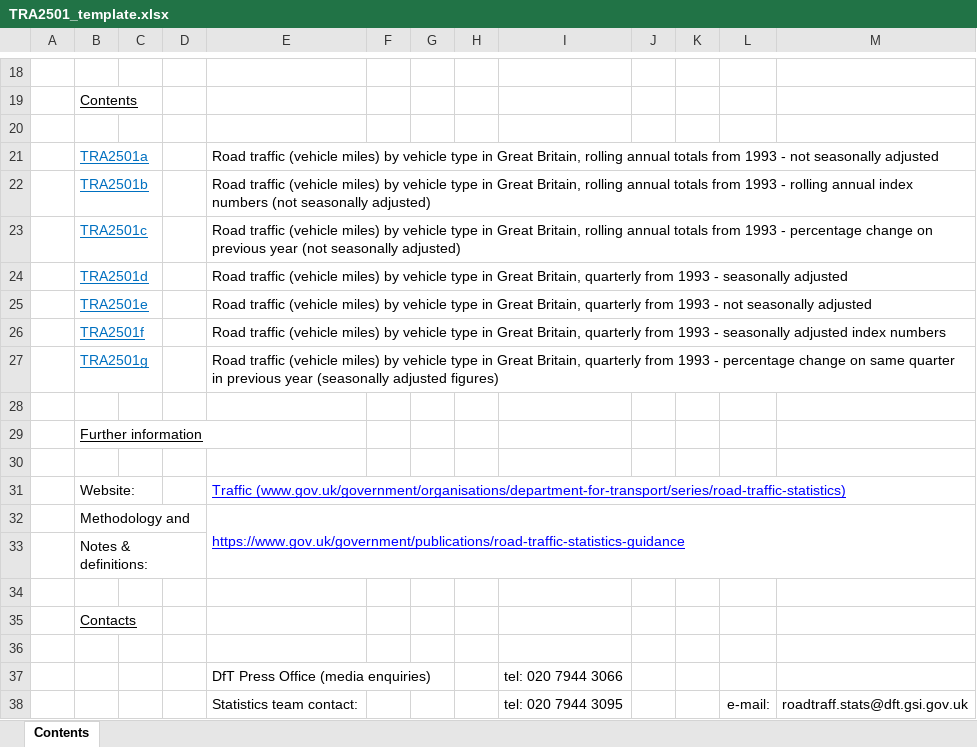
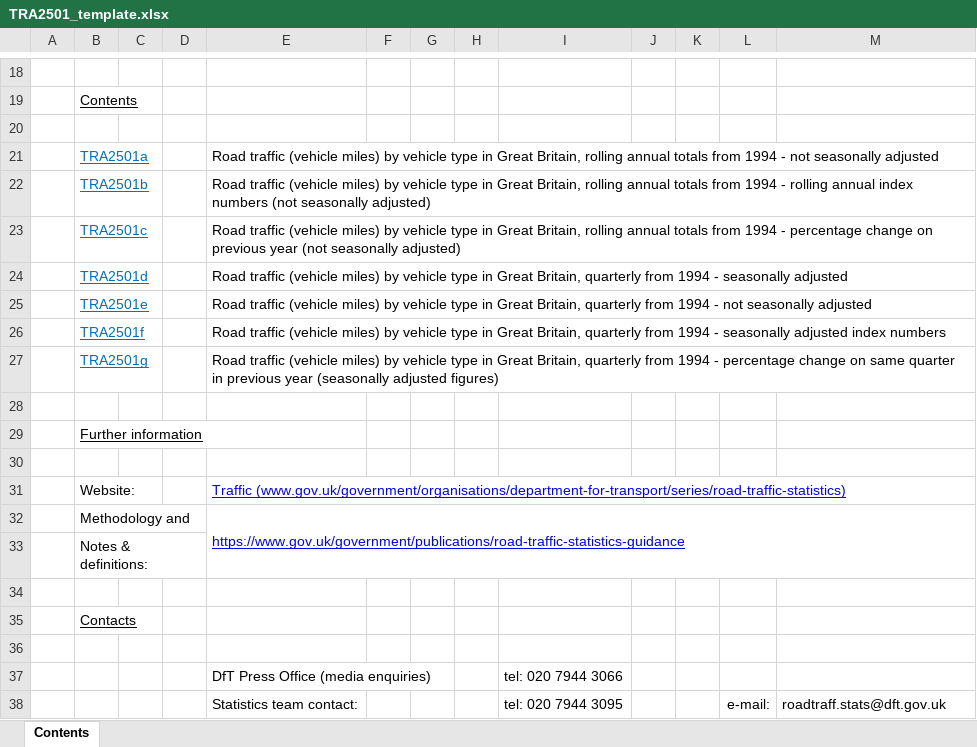
Before and after one commit to departmentfortransport/ac-roadtraff-pipe, an Excel workbook: inst/TRA2501_template.xlsx, sheet Contents, drawn as a sheet; only a part is shown, gaps mark what is left out; values as stored, in another font and other column widths than the file's, no borders; charts and pictures not drawn; the diff names each change by its address in the sheet, - before the commit and + after, or states it on an @@ line.

```diff
--- a/inst/TRA2501_template.xlsx (sheet Contents)
+++ b/inst/TRA2501_template.xlsx (sheet Contents)
-E21: …totals from 1993 - not…
+E21: …totals from 1994 - not…
-E22: …totals from 1993 - rolling…
+E22: …totals from 1994 - rolling…
-E23: …totals from 1993 - percentage…
+E23: …totals from 1994 - percentage…
-E24: …quarterly from 1993 - seasonally…
+E24: …quarterly from 1994 - seasonally…
-E25: …quarterly from 1993 - not…
+E25: …quarterly from 1994 - not…
-E26: …quarterly from 1993 - seasonally…
+E26: …quarterly from 1994 - seasonally…
-E27: …quarterly from 1993 - percentage…
+E27: …quarterly from 1994 - percentage…
-M38: roadtraff.stats@dft.gsi.gov.uk
+M38: roadtraff.stats@dft.gov.uk
```
Also changed, not shown: charts or pictures, inst/TRA2502_template.xlsx, inst/TRA2503_template.xlsx, 3 other files.
